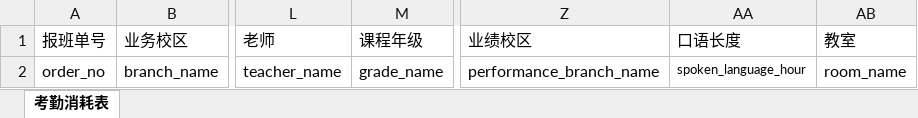
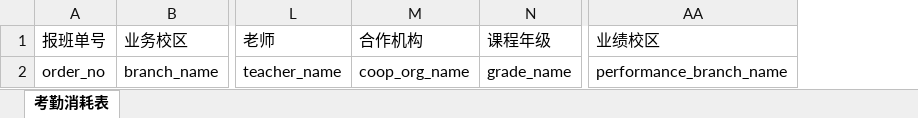
Before and after one commit to lcm031002/edu, an Excel workbook: report/src/main/webapp/template/attendance_report.xlsx, sheet 考勤消耗表, drawn as a sheet; only a part is shown, gaps mark what is left out; values as stored, in another font and other column widths than the file's, no borders; removed rows and columns are numbered as before the commit, all else as after; the diff names each change by its address in the sheet, - before the commit and + after, or states it on an @@ line.

```diff
--- a/report/src/main/webapp/template/attendance_report.xlsx (sheet 考勤消耗表)
+++ b/report/src/main/webapp/template/attendance_report.xlsx (sheet 考勤消耗表)
+column M (合作机构), row 2: coop_org_name
-column AA (口语长度), row 2: spoken_language_hour
-column AB (教室), row 2: room_name
```
Also changed, not shown: report/src/main/webapp/template/accountFlow.xlsx, 27 other files.
